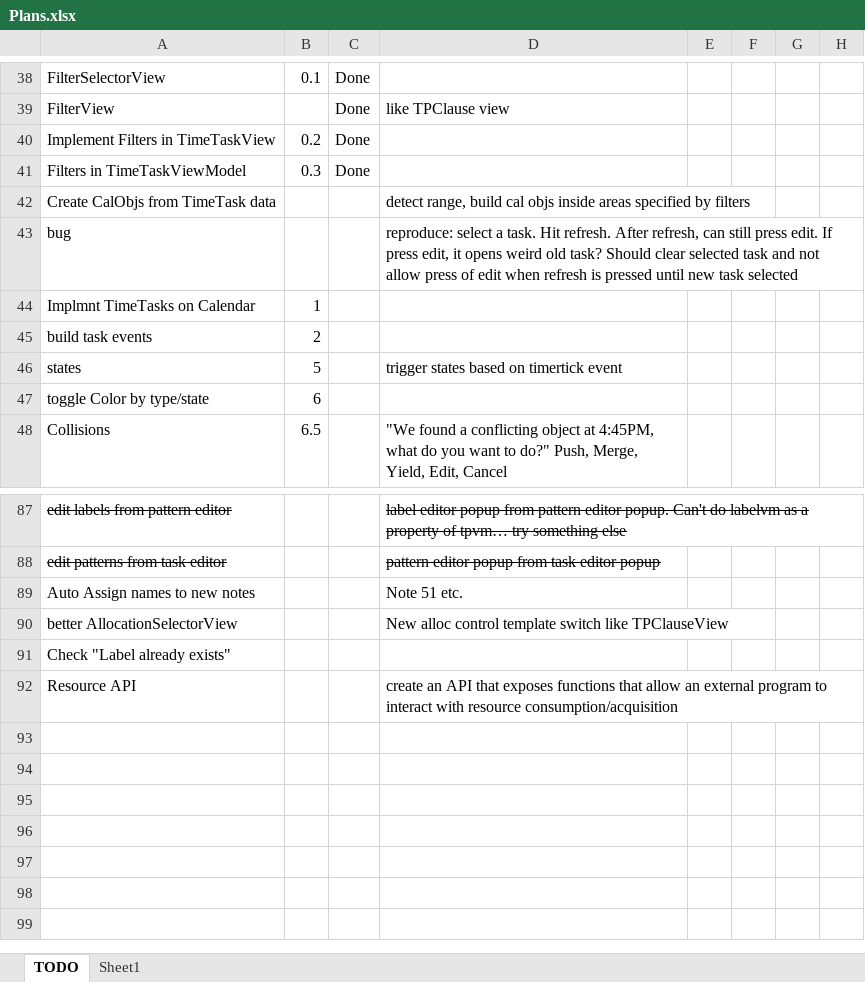
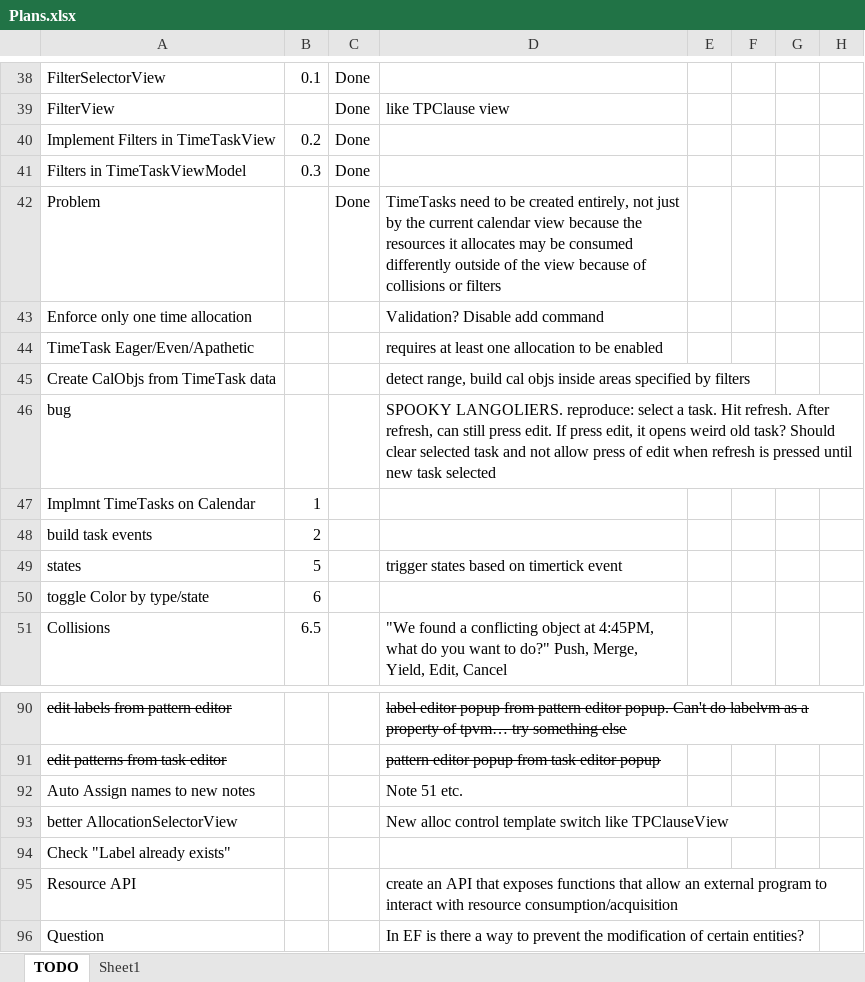
Before and after one commit to NuCode1497/TimekeeperWPF, an Excel workbook: Plans.xlsx, sheet TODO, drawn as a sheet; only a part is shown, gaps mark what is left out; values as stored, in another font and other column widths than the file's, no borders; conditional formats and table styles not drawn; addresses are those after the commit; the diff names each change by its address in the sheet, - before the commit and + after, or states it on an @@ line.

Commit message:
. working on CreateEventObjectsFromTimeTasks

```diff
--- a/Plans.xlsx (sheet TODO)
+++ b/Plans.xlsx (sheet TODO)
+row 42: Problem |  | Done | TimeTasks need to be created entirely, not just by the current calendar view because the resources it allocates may be consumed differently outside of the view because of collisions or filters
+row 43: Enforce only one time allocation |  |  | Validation? Disable add command
+row 44: TimeTask Eager/Even/Apathetic |  |  | requires at least one allocation to be enabled
-D46: reproduce: select…
+D46: SPOOKY LANGOLIERS. reproduce: select…
+row 96: Question |  |  | In EF is there a way to prevent the modification of certain entities?
```
Also changed, not shown: 9 other files.
